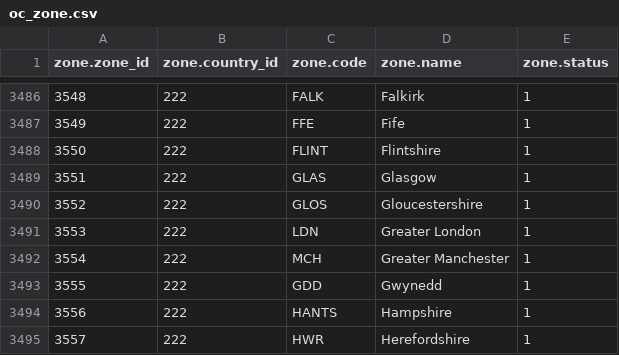
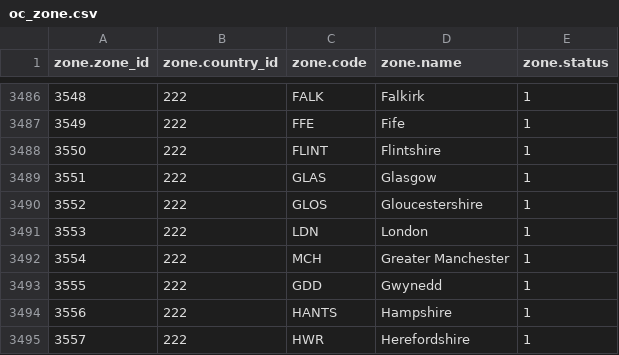
Before and after one commit to villagedefrance/OpenCart-Overclocked, a CSV file: upload/system/reset/oc_zone.csv, drawn as a sheet; only a part is shown, gaps mark what is left out.

Commit message:
Zone UK London update
Zone UK London update

```diff
--- a/upload/system/reset/oc_zone.csv
+++ b/upload/system/reset/oc_zone.csv
@@ -3490,3 +3490,3 @@
 "3552";"222";"GLOS";"Gloucestershire";"1";
-"3553";"222";"LDN";"Greater London";"1";
+"3553";"222";"LDN";"London";"1";
 "3554";"222";"MCH";"Greater Manchester";"1";
```
Also changed, not shown: 2 other files.
